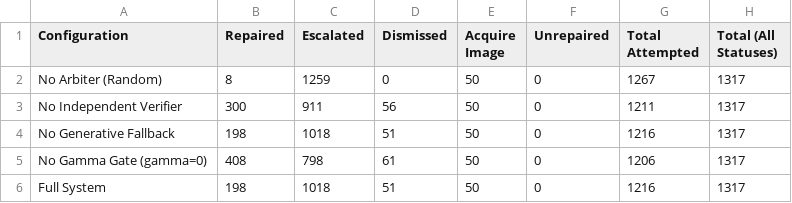
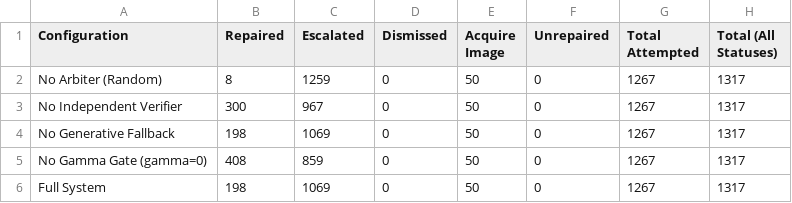
Before and after one commit to abdullah2142/TIGeR-Text-Image-Generative-Repair, a CSV file: paper_assets/results/abo/repair_ablations_summary.csv, drawn as a sheet; only a part is shown; the diff names each change by its address in the sheet, - before the commit and + after, or states it on an @@ line.

```diff
--- a/paper_assets/results/abo/repair_ablations_summary.csv
+++ b/paper_assets/results/abo/repair_ablations_summary.csv
-C3 (Escalated): 911
+C3 (Escalated): 967
-D3 (Dismissed): 56
+D3 (Dismissed): 0
-G3 (Total Attempted): 1211
+G3 (Total Attempted): 1267
-C4 (Escalated): 1018
+C4 (Escalated): 1069
-D4 (Dismissed): 51
+D4 (Dismissed): 0
-G4 (Total Attempted): 1216
+G4 (Total Attempted): 1267
-C5 (Escalated): 798
+C5 (Escalated): 859
-D5 (Dismissed): 61
+D5 (Dismissed): 0
-G5 (Total Attempted): 1206
+G5 (Total Attempted): 1267
-C6 (Escalated): 1018
+C6 (Escalated): 1069
-D6 (Dismissed): 51
+D6 (Dismissed): 0
-G6 (Total Attempted): 1216
+G6 (Total Attempted): 1267
```
Also changed, not shown: 4 other files.
